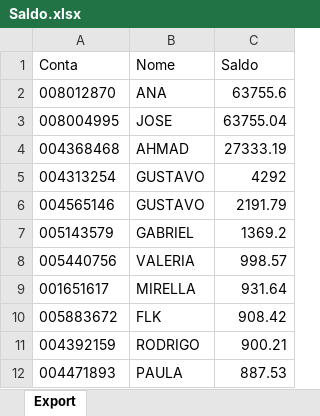
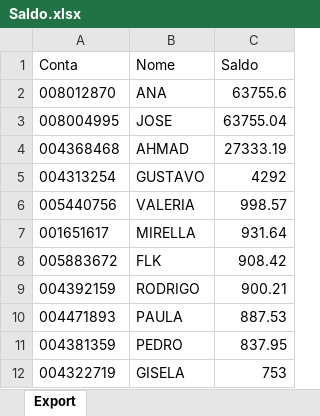
Before and after one commit to bluemetrixgit/Mesa_de_operacao, an Excel workbook: Saldo.xlsx, sheet Export, drawn as a sheet; only a part is shown; the shorter side is filled out with more unchanged rows; values as stored, in another font and other column widths than the file's, no borders; the diff names each change by its address in the sheet, - before the commit and + after, or states it on an @@ line.

Commit message:
Add files via upload

```diff
--- a/Saldo.xlsx (sheet Export)
+++ b/Saldo.xlsx (sheet Export)
-row 6: 004565146 | GUSTAVO | 2191.79
-row 7: 005143579 | GABRIEL | 1369.2
```
